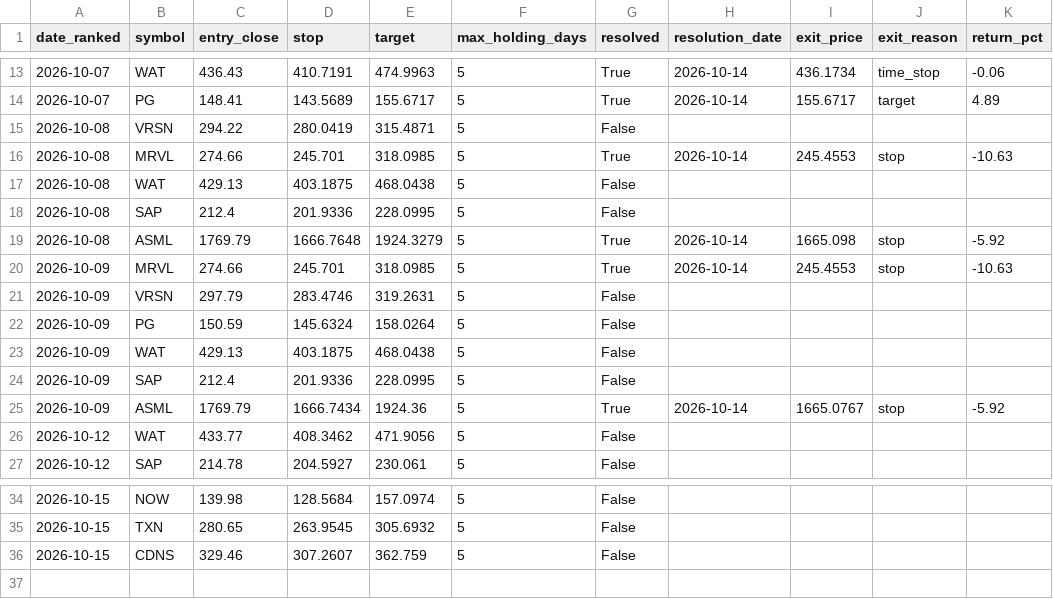
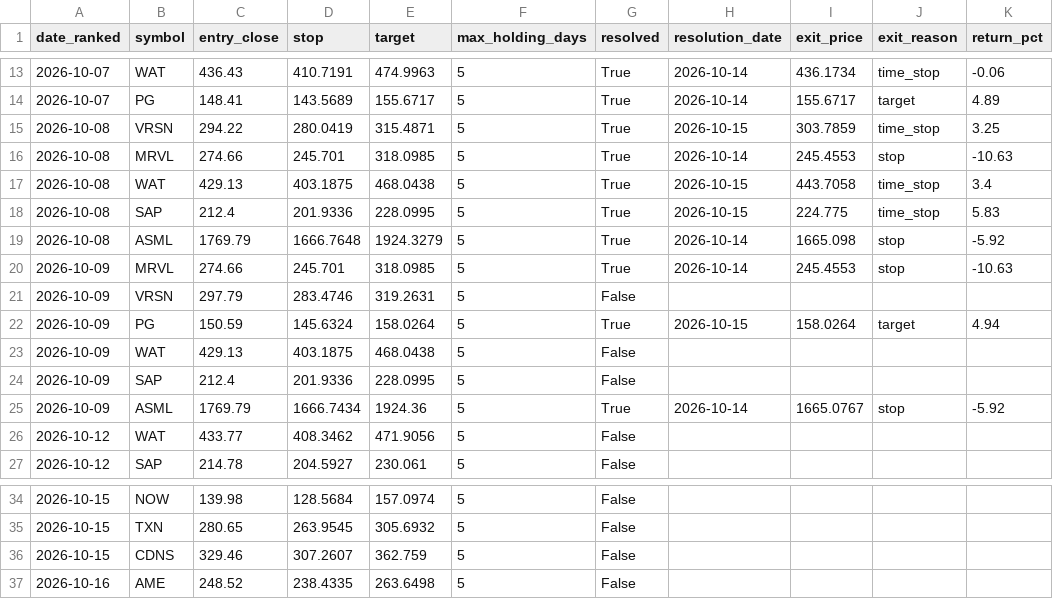
Before and after one commit to kadrisaf/kadrisaf, a CSV file: track_record/candidates.csv, drawn as a sheet; only a part is shown, gaps mark what is left out.

```diff
--- a/track_record/candidates.csv
+++ b/track_record/candidates.csv
@@ -14,6 +14,6 @@ date_ranked,symbol,entry_close,stop,target,max_holding_days,resolved,resolution_
 2026-10-07,PG,148.41,143.5689,155.6717,5,True,2026-10-14,155.6717,target,4.89
-2026-10-08,VRSN,294.22,280.0419,315.4871,5,False,,,,
+2026-10-08,VRSN,294.22,280.0419,315.4871,5,True,2026-10-15,303.7859,time_stop,3.25
 2026-10-08,MRVL,274.66,245.701,318.0985,5,True,2026-10-14,245.4553,stop,-10.63
-2026-10-08,WAT,429.13,403.1875,468.0438,5,False,,,,
-2026-10-08,SAP,212.4,201.9336,228.0995,5,False,,,,
+2026-10-08,WAT,429.13,403.1875,468.0438,5,True,2026-10-15,443.7058,time_stop,3.4
+2026-10-08,SAP,212.4,201.9336,228.0995,5,True,2026-10-15,224.775,time_stop,5.83
 2026-10-08,ASML,1769.79,1666.7648,1924.3279,5,True,2026-10-14,1665.098,stop,-5.92
@@ -21,3 +21,3 @@ date_ranked,symbol,entry_close,stop,target,max_holding_days,resolved,resolution_
 2026-10-09,VRSN,297.79,283.4746,319.2631,5,False,,,,
-2026-10-09,PG,150.59,145.6324,158.0264,5,False,,,,
+2026-10-09,PG,150.59,145.6324,158.0264,5,True,2026-10-15,158.0264,target,4.94
 2026-10-09,WAT,429.13,403.1875,468.0438,5,False,,,,
@@ -36 +36,2 @@ date_ranked,symbol,entry_close,stop,target,max_holding_days,resolved,resolution_
 2026-10-15,CDNS,329.46,307.2607,362.759,5,False,,,,
+2026-10-16,AME,248.52,238.4335,263.6498,5,False,,,,
```
Also changed, not shown: 1 other file.
